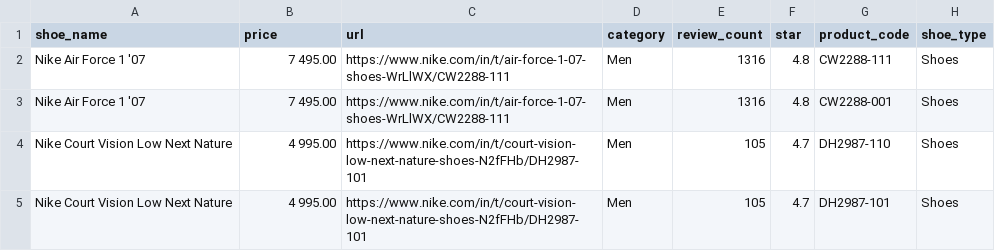
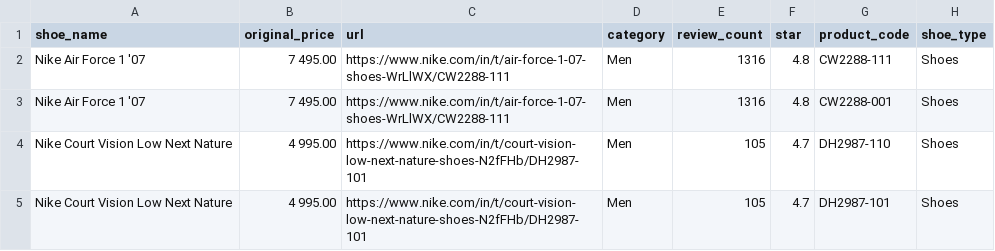
Before and after one commit to Ranaco/scrape_csv, a CSV file: csv/nike.csv, drawn as a sheet; only a part is shown; the diff names each change by its address in the sheet, - before the commit and + after, or states it on an @@ line.

```diff
--- a/csv/nike.csv
+++ b/csv/nike.csv
-B1: price
+B1: original_price
```
Also changed, not shown: csv/puma-women.csv, puma/puma-link.csv, 24 other files.
